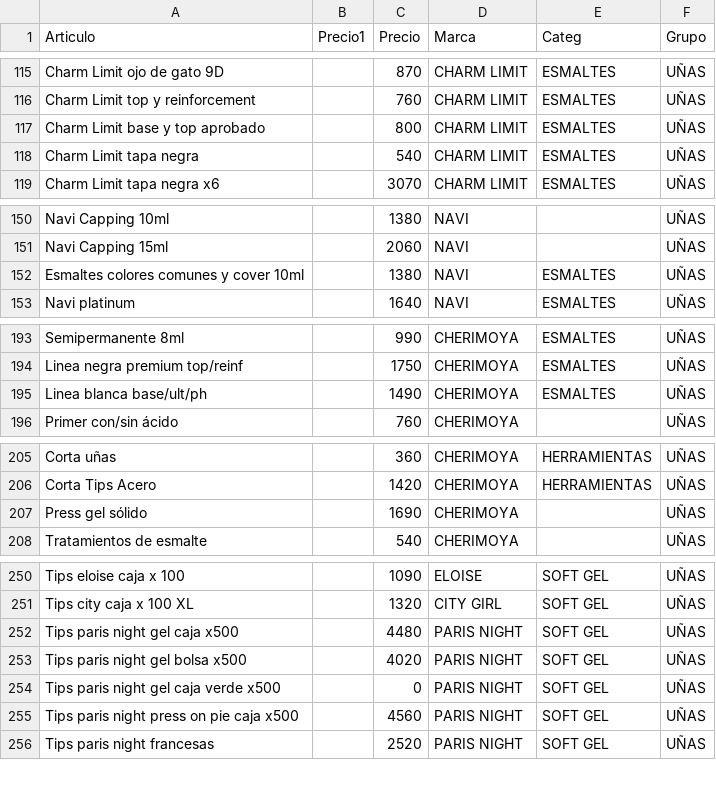
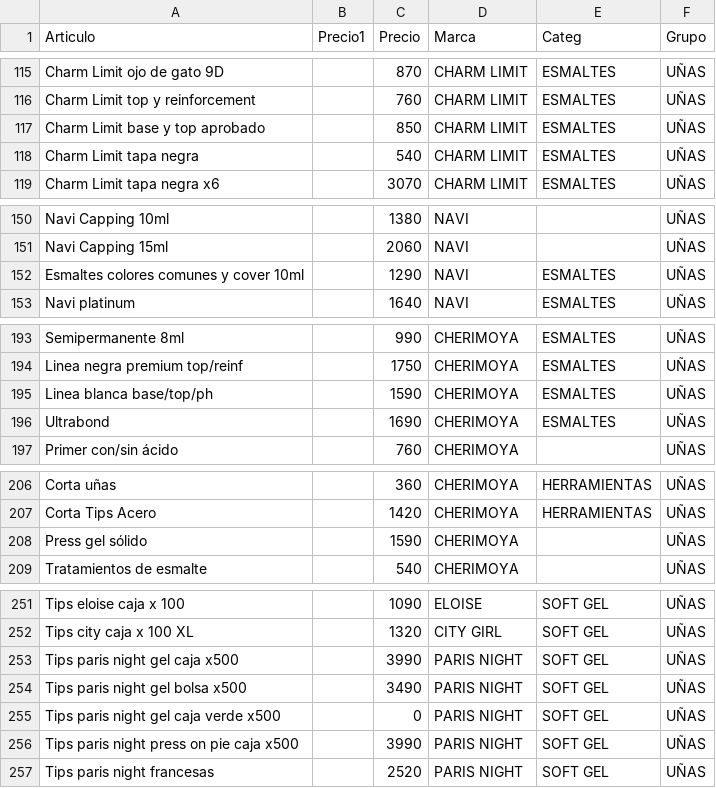
Before and after one commit to gustavojm/turma, a CSV file: lista.csv, drawn as a sheet; only a part is shown, gaps mark what is left out; the diff covers the shown part only.

```diff
--- a/lista.csv
+++ b/lista.csv
@@ -116,3 +116,3 @@ Charm Limit ojo de gato 9D,,870,CHARM LIMIT,ESMALTES,UÑAS
 Charm Limit top y reinforcement,,760,CHARM LIMIT,ESMALTES,UÑAS
-Charm Limit base y top aprobado,,800,CHARM LIMIT,ESMALTES,UÑAS
+Charm Limit base y top aprobado,,850,CHARM LIMIT,ESMALTES,UÑAS
 Charm Limit tapa negra,,540,CHARM LIMIT,ESMALTES,UÑAS
@@ -151,3 +151,3 @@ Navi Capping 10ml,,1380,NAVI,,UÑAS
 Navi Capping 15ml,,2060,NAVI,,UÑAS
-Esmaltes colores comunes y cover 10ml,,1380,NAVI,ESMALTES,UÑAS
+Esmaltes colores comunes y cover 10ml,,1290,NAVI,ESMALTES,UÑAS
 Navi platinum,,1640,NAVI,ESMALTES,UÑAS
@@ -194,3 +194,4 @@ Semipermanente 8ml,,990,CHERIMOYA,ESMALTES,UÑAS
 Linea negra premium top/reinf,,1750,CHERIMOYA,ESMALTES,UÑAS
-Linea blanca base/ult/ph,,1490,CHERIMOYA,ESMALTES,UÑAS
+Linea blanca base/top/ph,,1590,CHERIMOYA,ESMALTES,UÑAS
+Ultrabond,,1690,CHERIMOYA,ESMALTES,UÑAS
 Primer con/sin ácido,,760,CHERIMOYA,,UÑAS
@@ -206,3 +207,3 @@ Corta uñas,,360,CHERIMOYA,HERRAMIENTAS,UÑAS
 Corta Tips Acero,,1420,CHERIMOYA,HERRAMIENTAS,UÑAS
-Press gel sólido,,1690,CHERIMOYA,,UÑAS
+Press gel sólido,,1590,CHERIMOYA,,UÑAS
 Tratamientos de esmalte,,540,CHERIMOYA,,UÑAS
@@ -251,6 +252,6 @@ Tips eloise caja x 100,,1090,ELOISE,SOFT GEL,UÑAS
 Tips city caja x 100 XL,,1320,CITY GIRL,SOFT GEL,UÑAS
-Tips paris night gel caja x500,,4480,PARIS NIGHT,SOFT GEL,UÑAS
-Tips paris night gel bolsa x500,,4020,PARIS NIGHT,SOFT GEL,UÑAS
+Tips paris night gel caja x500,,3990,PARIS NIGHT,SOFT GEL,UÑAS
+Tips paris night gel bolsa x500,,3490,PARIS NIGHT,SOFT GEL,UÑAS
 Tips paris night gel caja verde x500,,0,PARIS NIGHT,SOFT GEL,UÑAS
-Tips paris night press on pie caja x500,,4560,PARIS NIGHT,SOFT GEL,UÑAS
+Tips paris night press on pie caja x500,,3990,PARIS NIGHT,SOFT GEL,UÑAS
 Tips paris night francesas ,,2520,PARIS NIGHT,SOFT GEL,UÑAS
```
Also changed, not shown: 3 edited cells elsewhere in this file, 1 other file.
